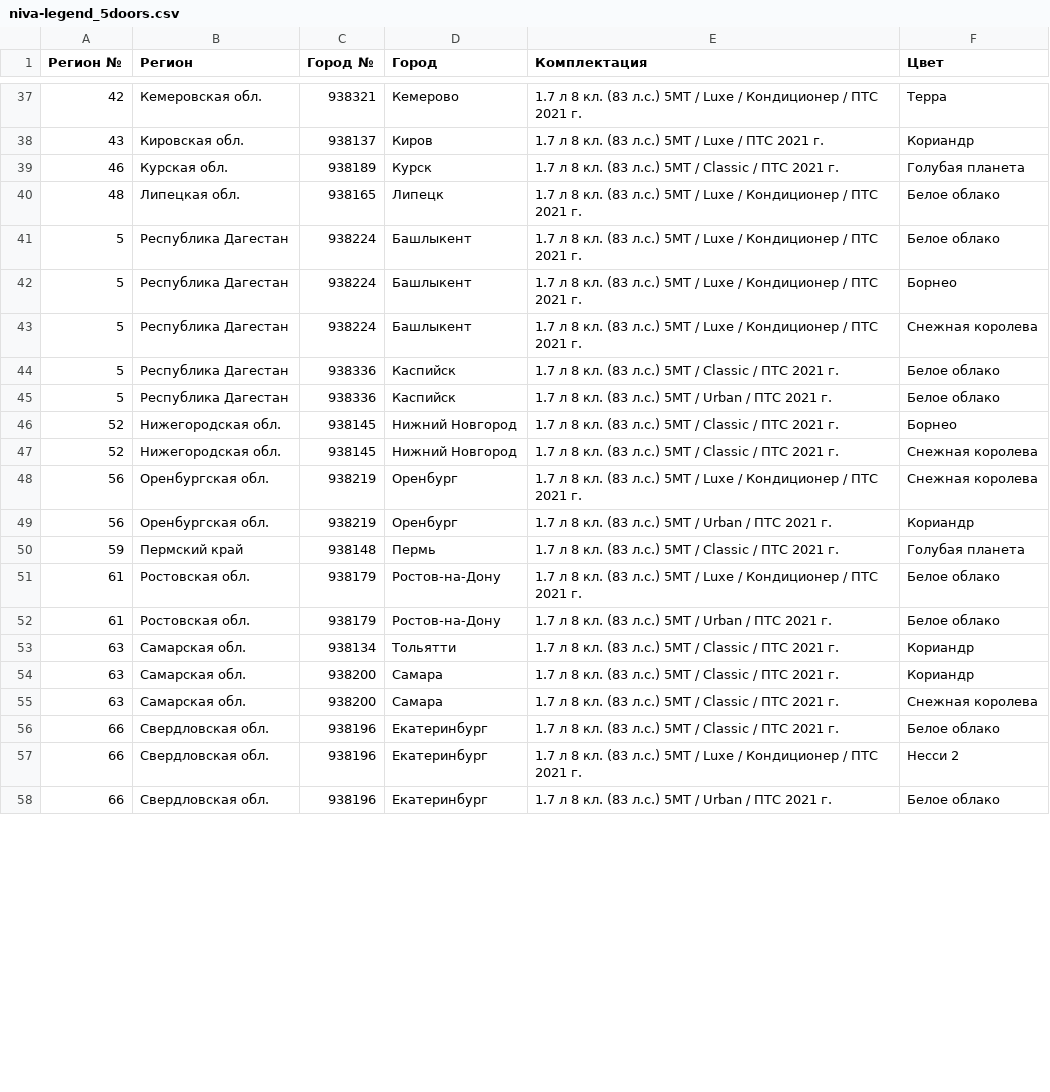
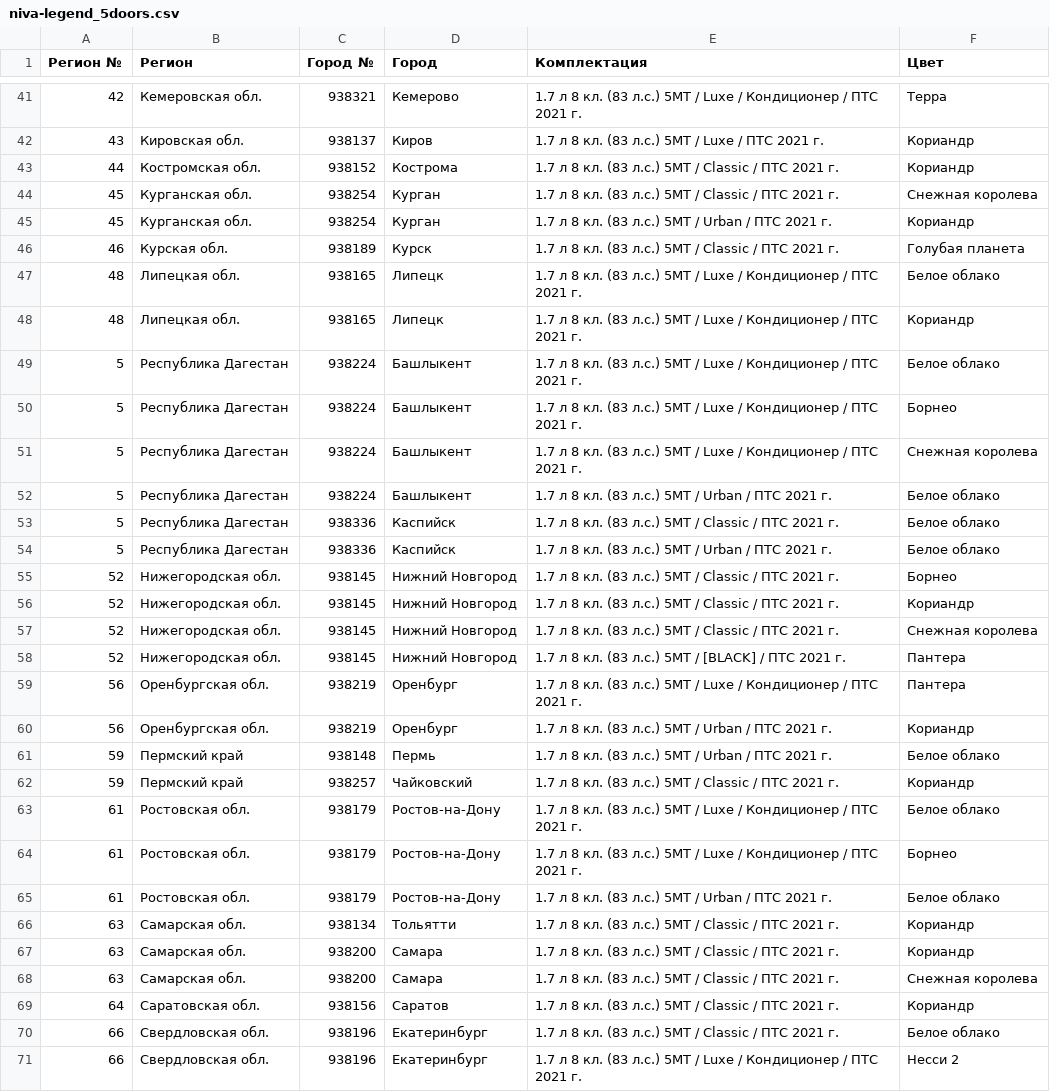
Before and after one commit to kafeg/ladacsv, a CSV file: niva-legend_5doors.csv, drawn as a sheet; only a part is shown, gaps mark what is left out; the shorter side is filled out with more unchanged rows; the diff covers the shown part only.

```diff
--- a/niva-legend_5doors.csv
+++ b/niva-legend_5doors.csv
@@ -38,4 +42,8 @@
 43, Кировская обл., 938137, Киров, 1.7 л 8 кл. (83 л.с.) 5МТ / Luxe / ПТС 2021 г., Кориандр
+44, Костромская обл., 938152, Кострома, 1.7 л 8 кл. (83 л.с.) 5МТ / Classic / ПТС 2021 г., Кориандр
+45, Курганская обл., 938254, Курган, 1.7 л 8 кл. (83 л.с.) 5МТ / Classic / ПТС 2021 г., Снежная королева
+45, Курганская обл., 938254, Курган, 1.7 л 8 кл. (83 л.с.) 5МТ / Urban / ПТС 2021 г., Кориандр
 46, Курская обл., 938189, Курск, 1.7 л 8 кл. (83 л.с.) 5МТ / Classic / ПТС 2021 г., Голубая планета
 48, Липецкая обл., 938165, Липецк, 1.7 л 8 кл. (83 л.с.) 5МТ / Luxe / Кондиционер / ПТС 2021 г., Белое облако
+48, Липецкая обл., 938165, Липецк, 1.7 л 8 кл. (83 л.с.) 5МТ / Luxe / Кондиционер / ПТС 2021 г., Кориандр
 5, Республика Дагестан, 938224, Башлыкент, 1.7 л 8 кл. (83 л.с.) 5МТ / Luxe / Кондиционер / ПТС 2021 г., Белое облако
@@ -43,2 +51,3 @@
 5, Республика Дагестан, 938224, Башлыкент, 1.7 л 8 кл. (83 л.с.) 5МТ / Luxe / Кондиционер / ПТС 2021 г., Снежная королева
+5, Республика Дагестан, 938224, Башлыкент, 1.7 л 8 кл. (83 л.с.) 5МТ / Urban / ПТС 2021 г., Белое облако
 5, Республика Дагестан, 938336, Каспийск, 1.7 л 8 кл. (83 л.с.) 5МТ / Classic / ПТС 2021 г., Белое облако
@@ -46,7 +55,11 @@
 52, Нижегородская обл., 938145, Нижний Новгород, 1.7 л 8 кл. (83 л.с.) 5МТ / Classic / ПТС 2021 г., Борнео
+52, Нижегородская обл., 938145, Нижний Новгород, 1.7 л 8 кл. (83 л.с.) 5МТ / Classic / ПТС 2021 г., Кориандр
 52, Нижегородская обл., 938145, Нижний Новгород, 1.7 л 8 кл. (83 л.с.) 5МТ / Classic / ПТС 2021 г., Снежная королева
-56, Оренбургская обл., 938219, Оренбург, 1.7 л 8 кл. (83 л.с.) 5МТ / Luxe / Кондиционер / ПТС 2021 г., Снежная королева
+52, Нижегородская обл., 938145, Нижний Новгород, 1.7 л 8 кл. (83 л.с.) 5МТ / [BLACK] / ПТС 2021 г., Пантера
+56, Оренбургская обл., 938219, Оренбург, 1.7 л 8 кл. (83 л.с.) 5МТ / Luxe / Кондиционер / ПТС 2021 г., Пантера
 56, Оренбургская обл., 938219, Оренбург, 1.7 л 8 кл. (83 л.с.) 5МТ / Urban / ПТС 2021 г., Кориандр
-59, Пермский край, 938148, Пермь, 1.7 л 8 кл. (83 л.с.) 5МТ / Classic / ПТС 2021 г., Голубая планета
+59, Пермский край, 938148, Пермь, 1.7 л 8 кл. (83 л.с.) 5МТ / Urban / ПТС 2021 г., Белое облако
+59, Пермский край, 938257, Чайковский, 1.7 л 8 кл. (83 л.с.) 5МТ / Classic / ПТС 2021 г., Кориандр
 61, Ростовская обл., 938179, Ростов-на-Дону, 1.7 л 8 кл. (83 л.с.) 5МТ / Luxe / Кондиционер / ПТС 2021 г., Белое облако
+61, Ростовская обл., 938179, Ростов-на-Дону, 1.7 л 8 кл. (83 л.с.) 5МТ / Luxe / Кондиционер / ПТС 2021 г., Борнео
 61, Ростовская обл., 938179, Ростов-на-Дону, 1.7 л 8 кл. (83 л.с.) 5МТ / Urban / ПТС 2021 г., Белое облако
@@ -55,2 +68,3 @@
 63, Самарская обл., 938200, Самара, 1.7 л 8 кл. (83 л.с.) 5МТ / Classic / ПТС 2021 г., Снежная королева
+64, Саратовская обл., 938156, Саратов, 1.7 л 8 кл. (83 л.с.) 5МТ / Classic / ПТС 2021 г., Кориандр
 66, Свердловская обл., 938196, Екатеринбург, 1.7 л 8 кл. (83 л.с.) 5МТ / Classic / ПТС 2021 г., Белое облако
```
Also changed, not shown: 15 added rows, 3 removed rows and 7 edited cells elsewhere in this file, granta_sedan.csv, largus-new_furgon.csv, 19 other files.
